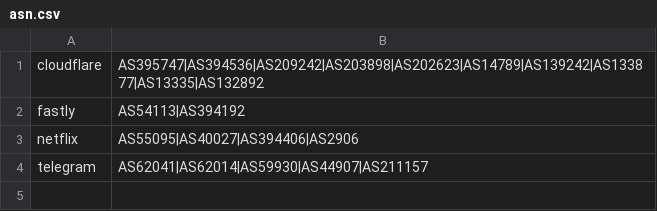
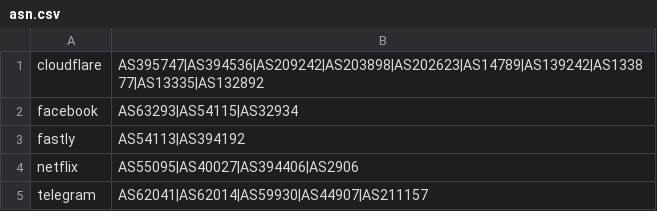
Before and after one commit to cha0sCat/geoip-mod, a CSV file: asn.csv, drawn as a sheet.

Commit message:
Add geoip:facebook list

```diff
--- a/asn.csv
+++ b/asn.csv
@@ -1,2 +1,3 @@
 cloudflare,AS395747|AS394536|AS209242|AS203898|AS202623|AS14789|AS139242|AS133877|AS13335|AS132892
+facebook,AS63293|AS54115|AS32934
 fastly,AS54113|AS394192
```
Also changed, not shown: 1 other file.
